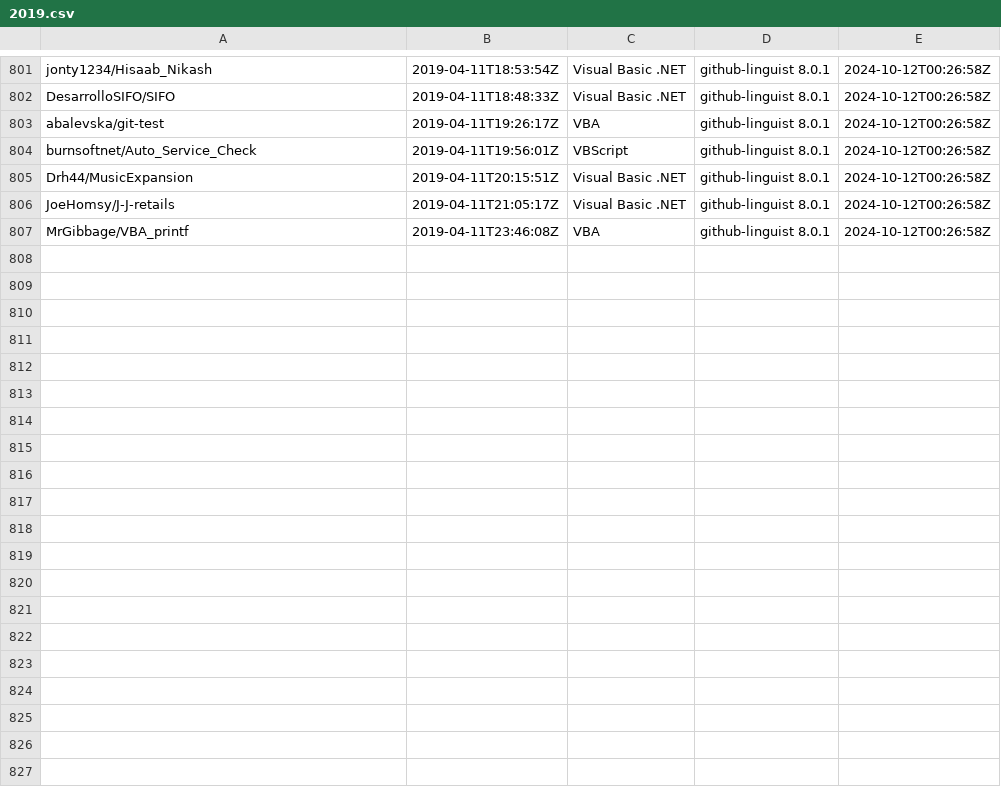
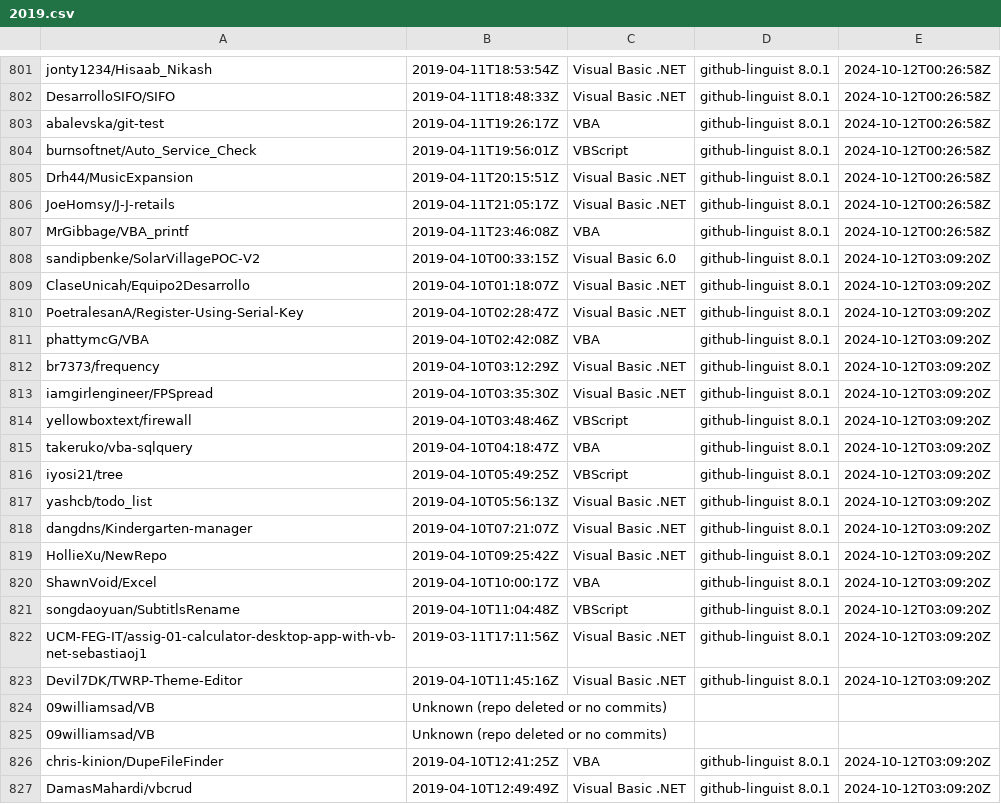
Before and after one commit to DecimalTurn/Visual-Basic-Data, a CSV file: data/2019.csv, drawn as a sheet; only a part is shown, gaps mark what is left out; the diff covers the shown part only; the diff names each change by its address in the sheet, - before the commit and + after, or states it on an @@ line.

```diff
--- a/data/2019.csv
+++ b/data/2019.csv
+row 808: sandipbenke/SolarVillagePOC-V2 | 2019-04-10T00:33:15Z | Visual Basic 6.0 | github-linguist 8.0.1 | 2024-10-12T03:09:20Z
+row 809: ClaseUnicah/Equipo2Desarrollo | 2019-04-10T01:18:07Z | Visual Basic .NET | github-linguist 8.0.1 | 2024-10-12T03:09:20Z
+row 810: PoetralesanA/Register-Using-Serial-Key | 2019-04-10T02:28:47Z | Visual Basic .NET | github-linguist 8.0.1 | 2024-10-12T03:09:20Z
+row 811: phattymcG/VBA | 2019-04-10T02:42:08Z | VBA | github-linguist 8.0.1 | 2024-10-12T03:09:20Z
+row 812: br7373/frequency | 2019-04-10T03:12:29Z | Visual Basic .NET | github-linguist 8.0.1 | 2024-10-12T03:09:20Z
+row 813: iamgirlengineer/FPSpread | 2019-04-10T03:35:30Z | Visual Basic .NET | github-linguist 8.0.1 | 2024-10-12T03:09:20Z
+row 814: yellowboxtext/firewall | 2019-04-10T03:48:46Z | VBScript | github-linguist 8.0.1 | 2024-10-12T03:09:20Z
+row 815: takeruko/vba-sqlquery | 2019-04-10T04:18:47Z | VBA | github-linguist 8.0.1 | 2024-10-12T03:09:20Z
+row 816: iyosi21/tree | 2019-04-10T05:49:25Z | VBScript | github-linguist 8.0.1 | 2024-10-12T03:09:20Z
+row 817: yashcb/todo_list | 2019-04-10T05:56:13Z | Visual Basic .NET | github-linguist 8.0.1 | 2024-10-12T03:09:20Z
+row 818: dangdns/Kindergarten-manager | 2019-04-10T07:21:07Z | Visual Basic .NET | github-linguist 8.0.1 | 2024-10-12T03:09:20Z
+row 819: HollieXu/NewRepo | 2019-04-10T09:25:42Z | Visual Basic .NET | github-linguist 8.0.1 | 2024-10-12T03:09:20Z
+row 820: ShawnVoid/Excel | 2019-04-10T10:00:17Z | VBA | github-linguist 8.0.1 | 2024-10-12T03:09:20Z
+row 821: songdaoyuan/SubtitlsRename | 2019-04-10T11:04:48Z | VBScript | github-linguist 8.0.1 | 2024-10-12T03:09:20Z
+row 822: UCM-FEG-IT/assig-01-calculator-desktop-app-with-vb-net-sebastiaoj1 | 2019-03-11T17:11:56Z | Visual Basic .NET | github-linguist 8.0.1 | 2024-10-12T03:09:20Z
+row 823: Devil7DK/TWRP-Theme-Editor | 2019-04-10T11:45:16Z | Visual Basic .NET | github-linguist 8.0.1 | 2024-10-12T03:09:20Z
+row 824: 09williamsad/VB | Unknown (repo deleted or no commits)
+row 825: 09williamsad/VB | Unknown (repo deleted or no commits)
+row 826: chris-kinion/DupeFileFinder | 2019-04-10T12:41:25Z | VBA | github-linguist 8.0.1 | 2024-10-12T03:09:20Z
+row 827: DamasMahardi/vbcrud | 2019-04-10T12:49:49Z | Visual Basic .NET | github-linguist 8.0.1 | 2024-10-12T03:09:20Z
```
Also changed, not shown: 21 added rows elsewhere in this file, 2 other files.
